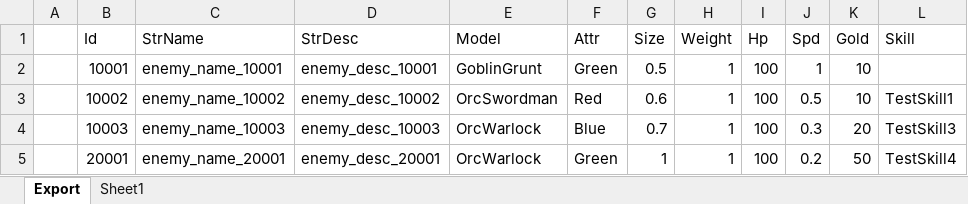
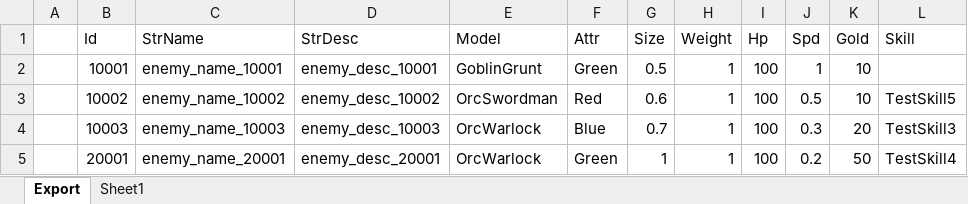
Before and after one commit to BlindBullet/ProjectDF, an Excel workbook: Assets/DataTables~/EnemyChart.xlsm, sheet Export, drawn as a sheet; values as stored, in another font and other column widths than the file's, no borders; charts and pictures not drawn; the diff names each change by its address in the sheet, - before the commit and + after, or states it on an @@ line.

```diff
--- a/Assets/DataTables~/EnemyChart.xlsm (sheet Export)
+++ b/Assets/DataTables~/EnemyChart.xlsm (sheet Export)
-L3 (Skill): TestSkill1
+L3 (Skill): TestSkill5
```
Also changed, not shown: charts or pictures, Assets/DataTables~/EnemySkillChart.xlsm, 4 other files.
